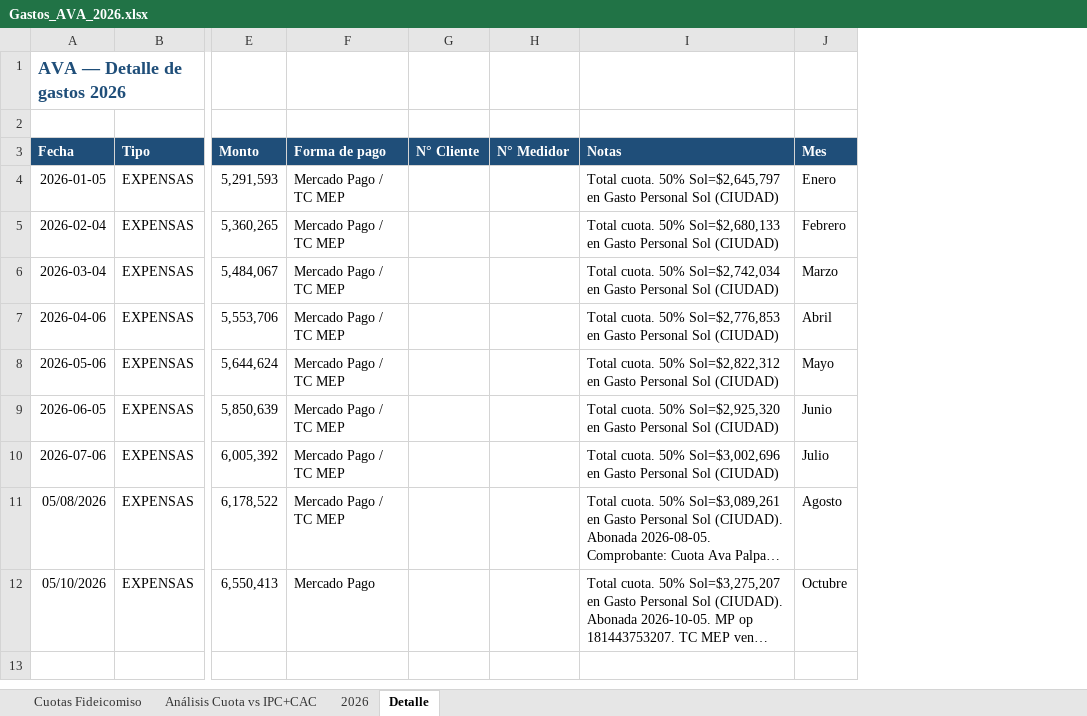
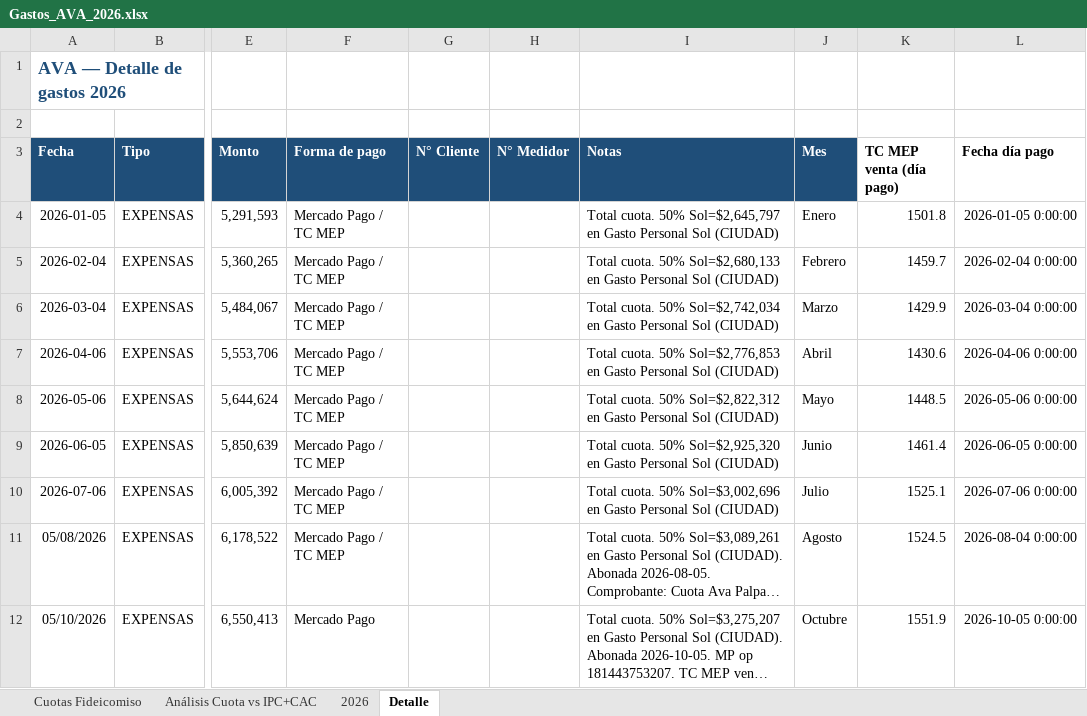
Before and after one commit to solzito148/budget, an Excel workbook: AVA/Gastos_AVA_2026.xlsx, sheet Detalle, drawn as a sheet; only a part is shown, gaps mark what is left out; long unchanged cells end in …; values as stored, in another font and other column widths than the file's, no borders; the diff names each change by its address in the sheet, - before the commit and + after, or states it on an @@ line.

```diff
--- a/AVA/Gastos_AVA_2026.xlsx (sheet Detalle)
+++ b/AVA/Gastos_AVA_2026.xlsx (sheet Detalle)
+column K (TC MEP venta (día pago)), rows 4-12: 1501.8 | 1459.7 | 1429.9 | 1430.6 | 1448.5 | 1461.4 | 1525.1 | 1524.5 | 1551.9
+column L (Fecha día pago), rows 4-12: 2026-01-05 0:00:00 | 2026-02-04 0:00:00 | 2026-03-04 0:00:00 | 2026-04-06 0:00:00 | 2026-05-06 0:00:00 | 2026-06-05 0:00:00 | 2026-07-06 0:00:00 | 2026-08-04 0:00:00 | 2026-10-05 0:00:00
```
Also changed, not shown: sheet Cuotas Fideicomiso, 1 other file.
